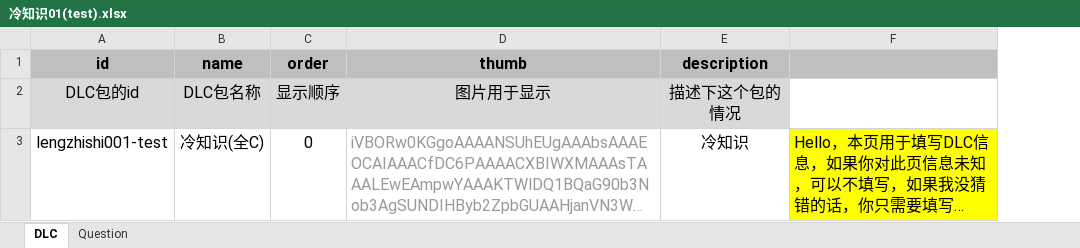
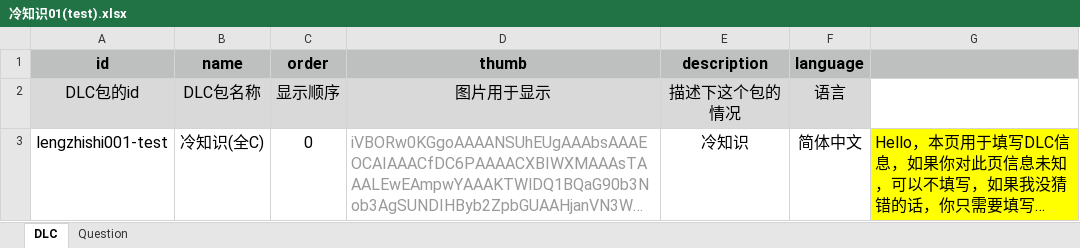
Before and after one commit to zzmingo/PuzzleSister, an Excel workbook: xlsx/builtin/冷知识01(test).xlsx, sheet DLC, drawn as a sheet; long unchanged cells end in …; values as stored, in another font and other column widths than the file's, no borders; the diff names each change by its address in the sheet, - before the commit and + after, or states it on an @@ line.

```diff
--- a/xlsx/builtin/冷知识01(test).xlsx (sheet DLC)
+++ b/xlsx/builtin/冷知识01(test).xlsx (sheet DLC)
+column F (language), rows 2-3: 语言 | 简体中文
```
Also changed, not shown: xlsx/builtin/冷知识01.xlsx, 18 other files.
